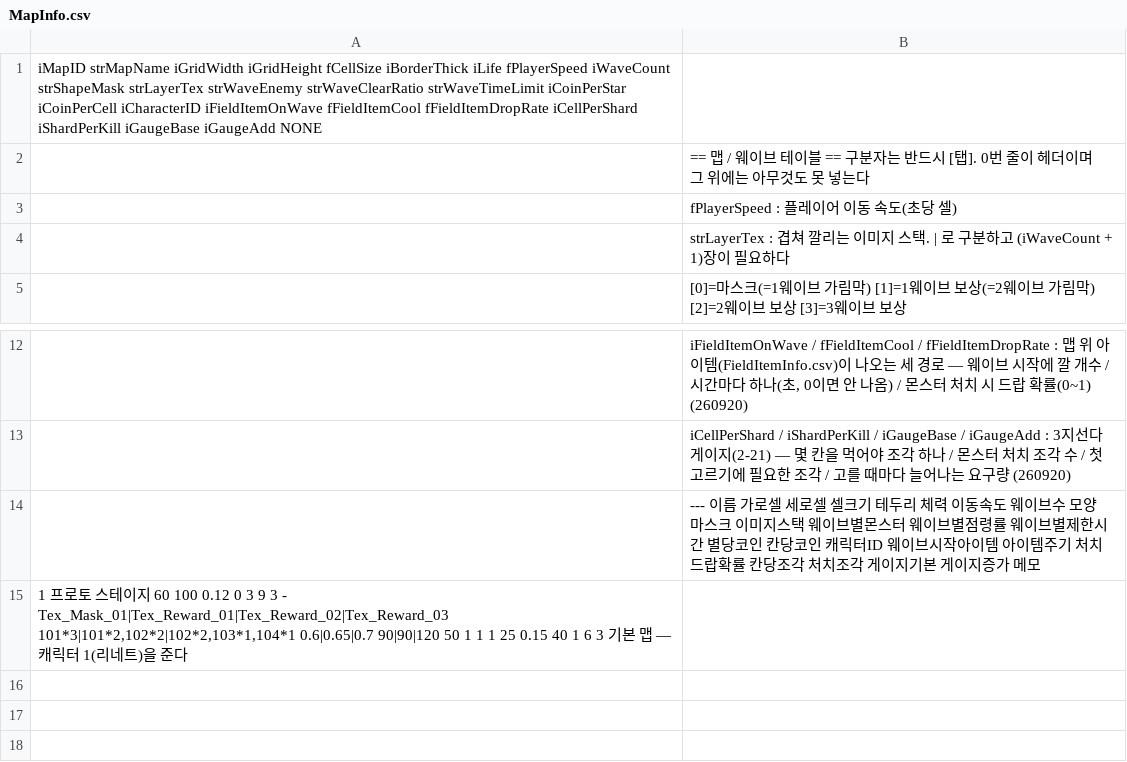
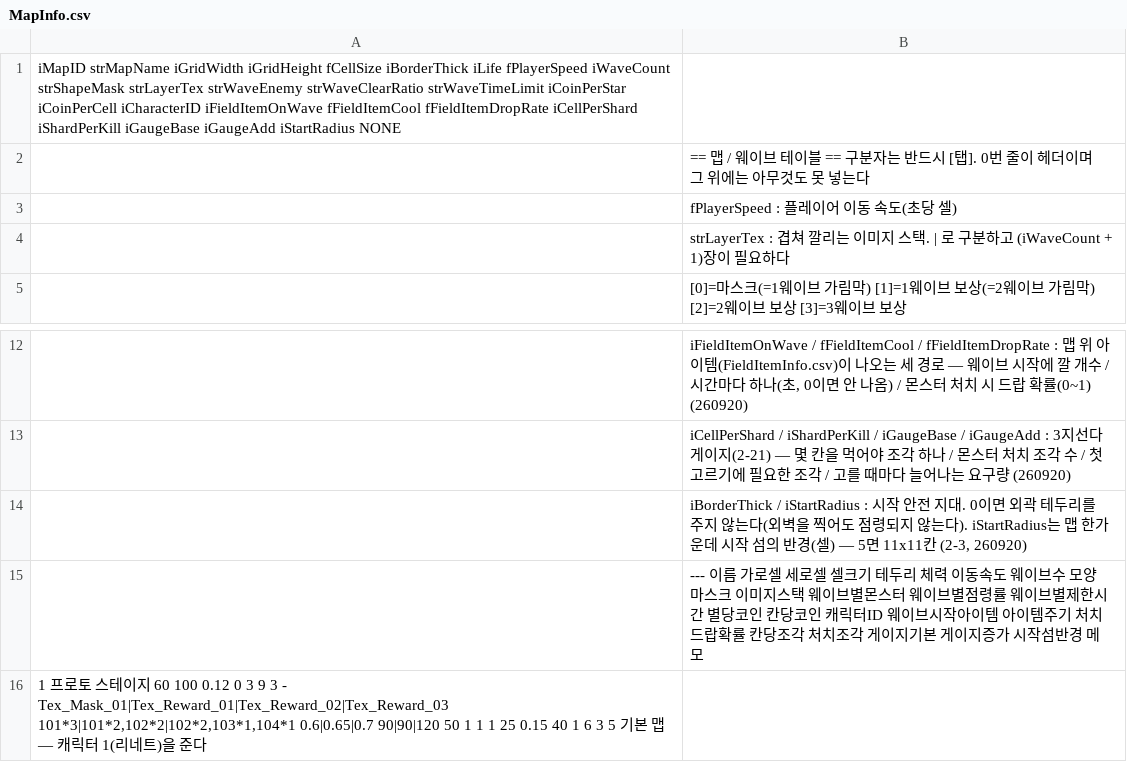
Before and after one commit to LimBellHoon/Project_LandGrab, a CSV file: Assets/Data/MapInfo.csv, drawn as a sheet; only a part is shown, gaps mark what is left out.

```diff
--- a/Assets/Data/MapInfo.csv
+++ b/Assets/Data/MapInfo.csv
@@ -1,2 +1,2 @@
-iMapID	strMapName	iGridWidth	iGridHeight	fCellSize	iBorderThick	iLife	fPlayerSpeed	iWaveCount	strShapeMask	strLayerTex	strWaveEnemy	strWaveClearRatio	strWaveTimeLimit	iCoinPerStar	iCoinPerCell	iCharacterID	iFieldItemOnWave	fFieldItemCool	fFieldItemDropRate	iCellPerShard	iShardPerKill	iGaugeBase	iGaugeAdd	NONE
+iMapID	strMapName	iGridWidth	iGridHeight	fCellSize	iBorderThick	iLife	fPlayerSpeed	iWaveCount	strShapeMask	strLayerTex	strWaveEnemy	strWaveClearRatio	strWaveTimeLimit	iCoinPerStar	iCoinPerCell	iCharacterID	iFieldItemOnWave	fFieldItemCool	fFieldItemDropRate	iCellPerShard	iShardPerKill	iGaugeBase	iGaugeAdd	iStartRadius	NONE
 ;== 맵 / 웨이브 테이블 ==	구분자는 반드시 [탭]. 0번 줄이 헤더이며 그 위에는 아무것도 못 넣는다														
@@ -13,3 +13,4 @@
 ;iCellPerShard / iShardPerKill / iGaugeBase / iGaugeAdd : 3지선다 게이지(2-21) — 몇 칸을 먹어야 조각 하나 / 몬스터 처치 조각 수 / 첫 고르기에 필요한 조각 / 고를 때마다 늘어나는 요구량 (260920)
-;---	이름	가로셀	세로셀	셀크기	테두리	체력	이동속도	웨이브수	모양마스크	이미지스택	웨이브별몬스터	웨이브별점령률	웨이브별제한시간	별당코인	칸당코인	캐릭터ID	웨이브시작아이템	아이템주기	처치드랍확률	칸당조각	처치조각	게이지기본	게이지증가	메모
-1	프로토 스테이지	60	100	0.12	0	3	9	3	-	Tex_Mask_01|Tex_Reward_01|Tex_Reward_02|Tex_Reward_03	101*3|101*2,102*2|102*2,103*1,104*1	0.6|0.65|0.7	90|90|120	50	1	1	1	25	0.15	40	1	6	3	기본 맵 — 캐릭터 1(리네트)을 준다
+;iBorderThick / iStartRadius : 시작 안전 지대. 0이면 외곽 테두리를 주지 않는다(외벽을 찍어도 점령되지 않는다). iStartRadius는 맵 한가운데 시작 섬의 반경(셀) — 5면 11x11칸 (2-3, 260920)
+;---	이름	가로셀	세로셀	셀크기	테두리	체력	이동속도	웨이브수	모양마스크	이미지스택	웨이브별몬스터	웨이브별점령률	웨이브별제한시간	별당코인	칸당코인	캐릭터ID	웨이브시작아이템	아이템주기	처치드랍확률	칸당조각	처치조각	게이지기본	게이지증가	시작섬반경	메모
+1	프로토 스테이지	60	100	0.12	0	3	9	3	-	Tex_Mask_01|Tex_Reward_01|Tex_Reward_02|Tex_Reward_03	101*3|101*2,102*2|102*2,103*1,104*1	0.6|0.65|0.7	90|90|120	50	1	1	1	25	0.15	40	1	6	3	5	기본 맵 — 캐릭터 1(리네트)을 준다
```
Also changed, not shown: 5 other files.
